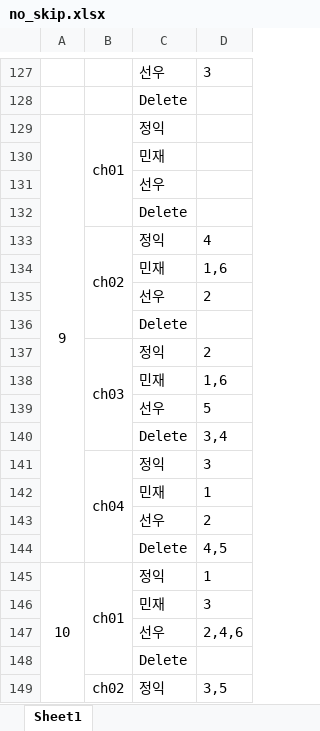
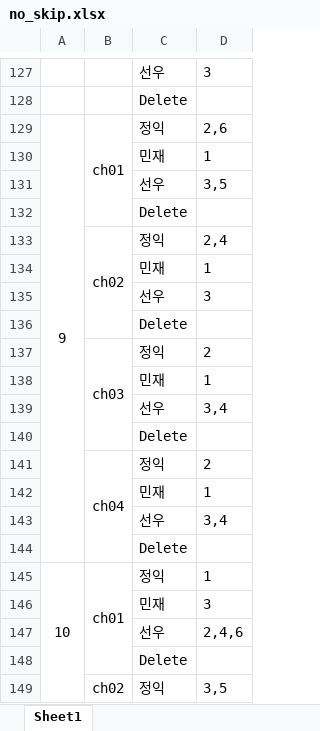
Before and after one commit to INCLab/INC_BEV_FastMOT, an Excel workbook: DTW/data/no_skip.xlsx, sheet Sheet1, drawn as a sheet; only a part is shown, gaps mark what is left out; values as stored, in another font and other column widths than the file's, no borders; removed rows and columns are numbered as before the commit, all else as after; the diff names each change by its address in the sheet, - before the commit and + after, or states it on an @@ line.

```diff
--- a/DTW/data/no_skip.xlsx (sheet Sheet1)
+++ b/DTW/data/no_skip.xlsx (sheet Sheet1)
-D129: (empty)
+D129: 2,6
-D130: (empty)
+D130: 1
-D131: (empty)
+D131: 3,5
-D133: 4
+D133: 2,4
-D134: 1,6
+D134: 1
-D135: 2
+D135: 3
-B137:B140 merged
+B137:B140 merged
-row 138:  |  | 민재 | 1,6
-row 139:  |  | 선우 | 5
-row 140:  |  | Delete | 3,4
-row 141:  | ch04 | 정익 | 3
-D139: 2
+D139: 3,4
-D140: 4,5
+D140: (empty)
+row 141:  | ch04 | 정익 | 2
+row 142:  |  | 민재 | 1
+row 143:  |  | 선우 | 3,4
+row 144:  |  | Delete
```
Also changed, not shown: DTW/data/skip10.xlsx, DTW/data/skip5.xlsx, 5 other files.
